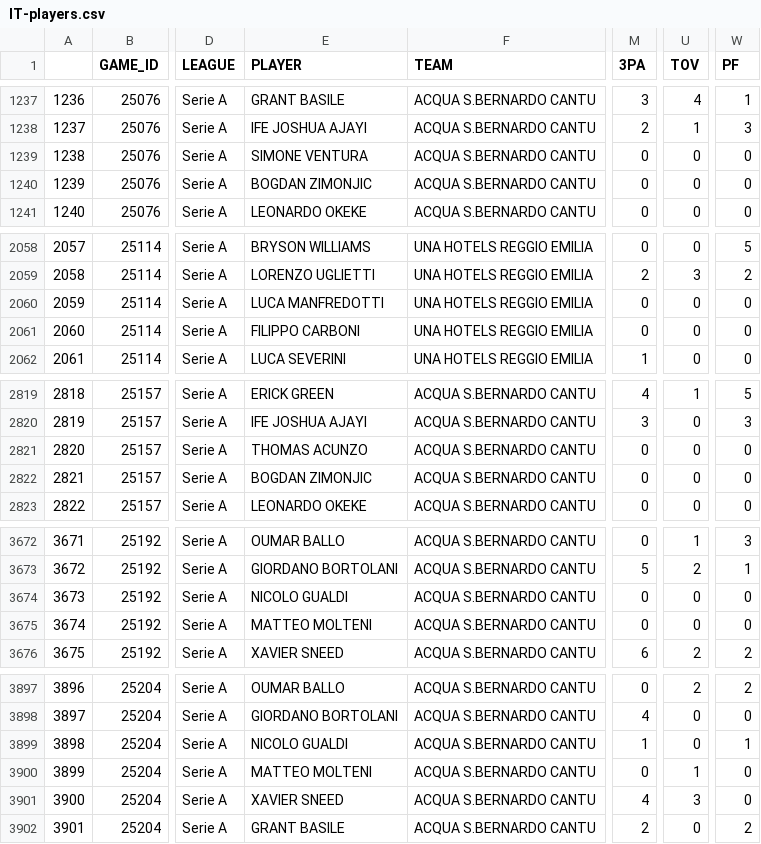
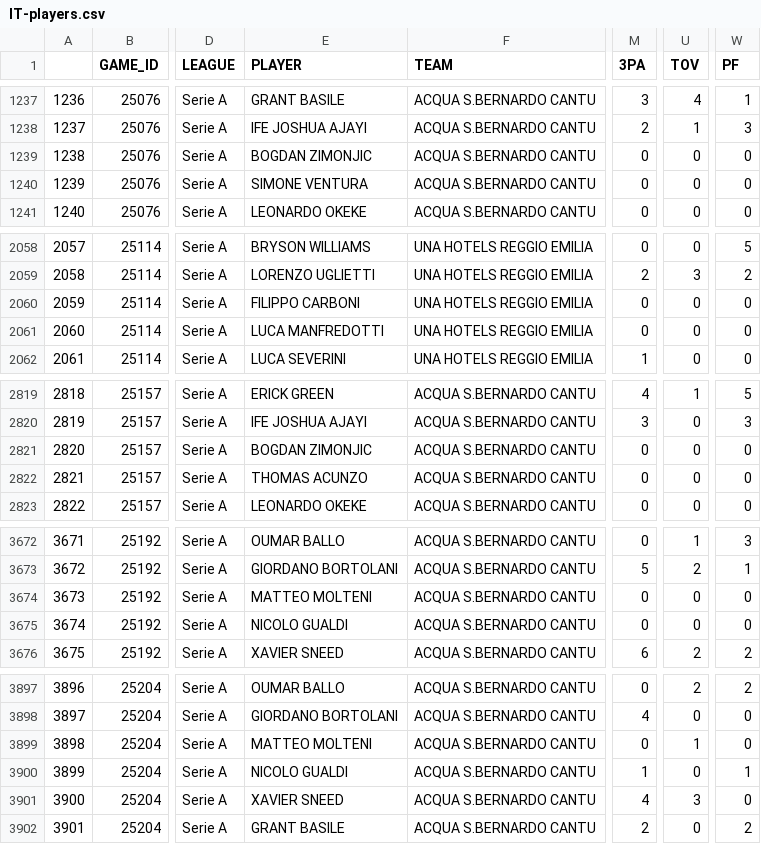
Before and after one commit to filippospol/R-bball-projects, a CSV file: bball-stats/data/IT-players.csv, drawn as a sheet; only a part is shown, gaps mark what is left out; the diff covers the shown part only; the diff names each change by its address in the sheet, - before the commit and + after, or states it on an @@ line.

```diff
--- a/bball-stats/data/IT-players.csv
+++ b/bball-stats/data/IT-players.csv
-E1239 (PLAYER): SIMONE VENTURA
+E1239 (PLAYER): BOGDAN ZIMONJIC
-E1240 (PLAYER): BOGDAN ZIMONJIC
+E1240 (PLAYER): SIMONE VENTURA
-E2060 (PLAYER): LUCA MANFREDOTTI
+E2060 (PLAYER): FILIPPO CARBONI
-E2061 (PLAYER): FILIPPO CARBONI
+E2061 (PLAYER): LUCA MANFREDOTTI
-E2821 (PLAYER): THOMAS ACUNZO
+E2821 (PLAYER): BOGDAN ZIMONJIC
-E2822 (PLAYER): BOGDAN ZIMONJIC
+E2822 (PLAYER): THOMAS ACUNZO
-E3674 (PLAYER): NICOLO GUALDI
+E3674 (PLAYER): MATTEO MOLTENI
-E3675 (PLAYER): MATTEO MOLTENI
+E3675 (PLAYER): NICOLO GUALDI
-E3899 (PLAYER): NICOLO GUALDI
+E3899 (PLAYER): MATTEO MOLTENI
-M3899 (3PA): 1
+M3899 (3PA): 0
-U3899 (TOV): 0
+U3899 (TOV): 1
-W3899 (PF): 1
+W3899 (PF): 0
-E3900 (PLAYER): MATTEO MOLTENI
+E3900 (PLAYER): NICOLO GUALDI
-M3900 (3PA): 0
+M3900 (3PA): 1
-U3900 (TOV): 1
+U3900 (TOV): 0
-W3900 (PF): 0
+W3900 (PF): 1
```
Also changed, not shown: 6 edited cells elsewhere in this file.
